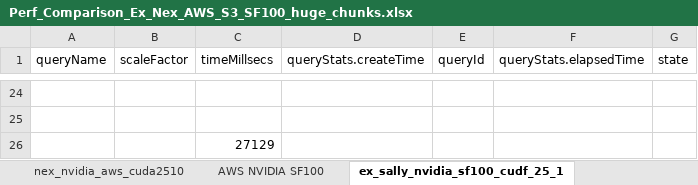
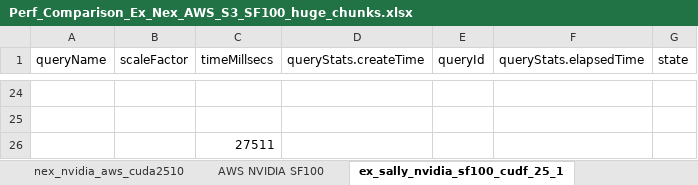
Before and after one commit to dan13bauer/presto_benchmarking, an Excel workbook: excel/Perf_Comparison_Ex_Nex_AWS_S3_SF100_huge_chunks.xlsx, sheet ex_sally_nvidia_sf100_cudf_25_1, drawn as a sheet; only a part is shown, gaps mark what is left out; values as stored, in another font and other column widths than the file's, no borders; table styles not drawn; the diff names each change by its address in the sheet, - before the commit and + after, or states it on an @@ line.

Commit message:
Add onPrem Cudf 25.10 Nvidia dataset.

```diff
--- a/excel/Perf_Comparison_Ex_Nex_AWS_S3_SF100_huge_chunks.xlsx (sheet ex_sally_nvidia_sf100_cudf_25_1)
+++ b/excel/Perf_Comparison_Ex_Nex_AWS_S3_SF100_huge_chunks.xlsx (sheet ex_sally_nvidia_sf100_cudf_25_1)
-C26 (timeMillsecs): 27129
+C26 (timeMillsecs): 27511
```
Also changed, not shown: sheet ex_8_workers_sf100_velox_2025-0, excel/Perf_Comparison_Sean.xlsx, 3 other files.
